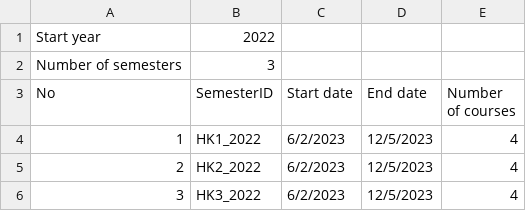
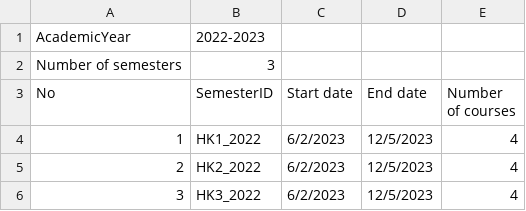
Before and after one commit to hydroshiba/csc10002-coursemgr, a CSV file: Data/ExportData/AcademicYear_Export.csv, drawn as a sheet.

Commit message:
Data/ExportData: add new format data of display Semester

```diff
--- a/Data/ExportData/AcademicYear_Export.csv
+++ b/Data/ExportData/AcademicYear_Export.csv
@@ -1,2 +1,2 @@
-Start year, 2022
+AcademicYear, 2022-2023
 Number of semesters, 3
```
Also changed, not shown: 1 other file.
